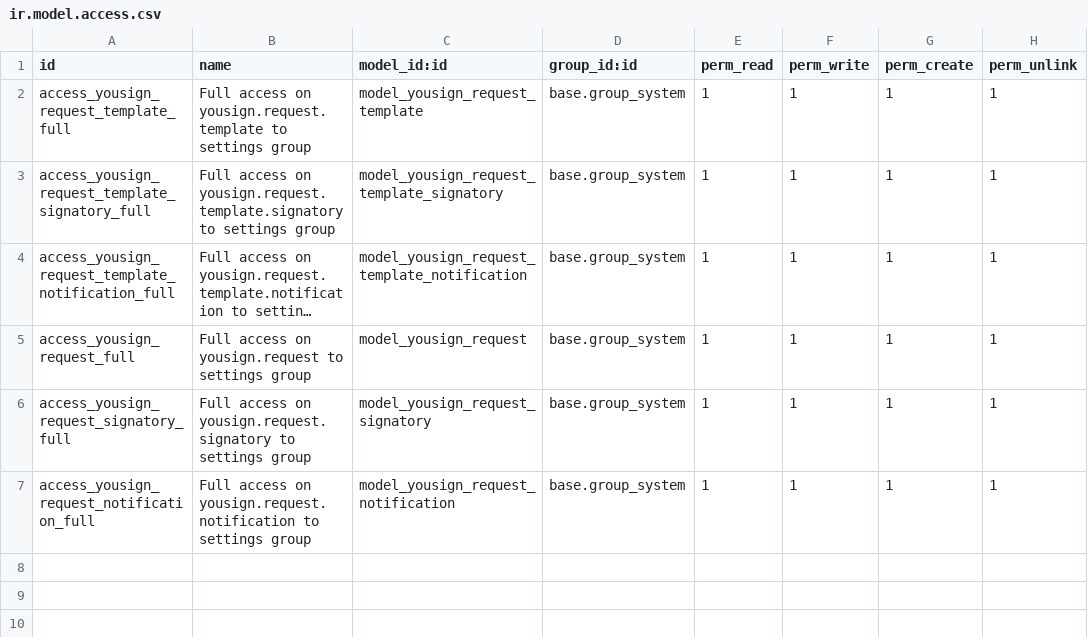
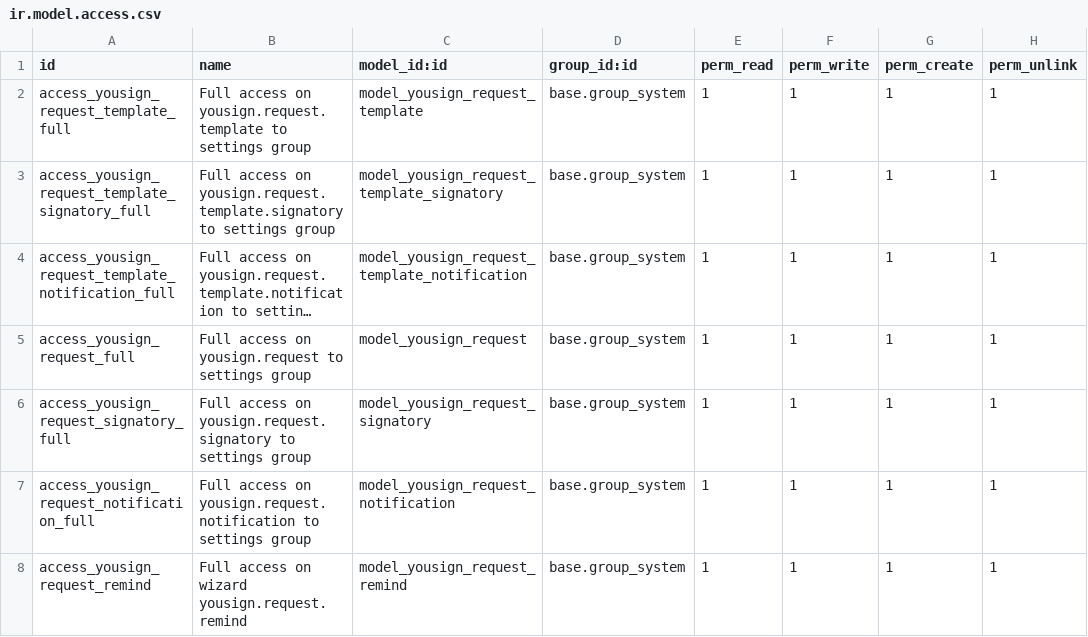
Before and after one commit to akretion/yousign-connector, a CSV file: yousign_connector/security/ir.model.access.csv, drawn as a sheet; long unchanged cells end in ….

Commit message:
[MIG] yousign_connector and yousign_sale to v14

```diff
--- a/yousign_connector/security/ir.model.access.csv
+++ b/yousign_connector/security/ir.model.access.csv
@@ -7 +7,2 @@ access_yousign_request_signatory_full,Full access on yousign.request.signatory t
 access_yousign_request_notification_full,Full access on yousign.request.notification to settings group,model_yousign_request_notification,base.group_system,1,1,1,1
+access_yousign_request_remind,Full access on wizard yousign.request.remind,model_yousign_request_remind,base.group_system,1,1,1,1
```
Also changed, not shown: 22 other files.
